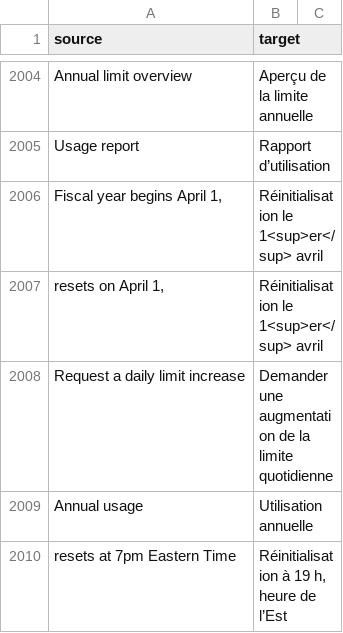
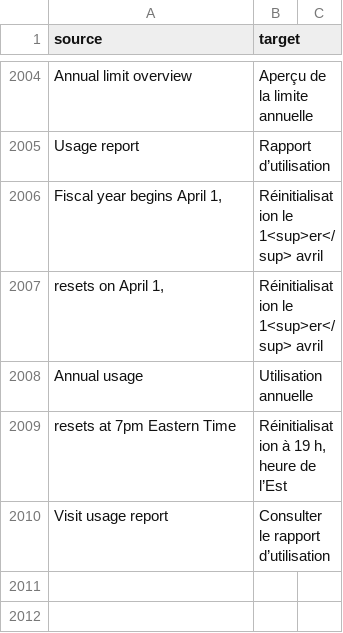
Before and after one commit to cds-snc/notification-admin, a CSV file: app/translations/csv/fr.csv, drawn as a sheet; only a part is shown, gaps mark what is left out; the shorter side is filled out with more unchanged rows.

Commit message:
chore: remove duplicate translation

```diff
--- a/app/translations/csv/fr.csv
+++ b/app/translations/csv/fr.csv
@@ -2007,3 +2007,2 @@
 "resets on April 1, ","Réinitialisation le 1<sup>er</sup> avril "
-"Request a daily limit increase","Demander une augmentation de la limite quotidienne"
 "Annual usage","Utilisation annuelle"
```
